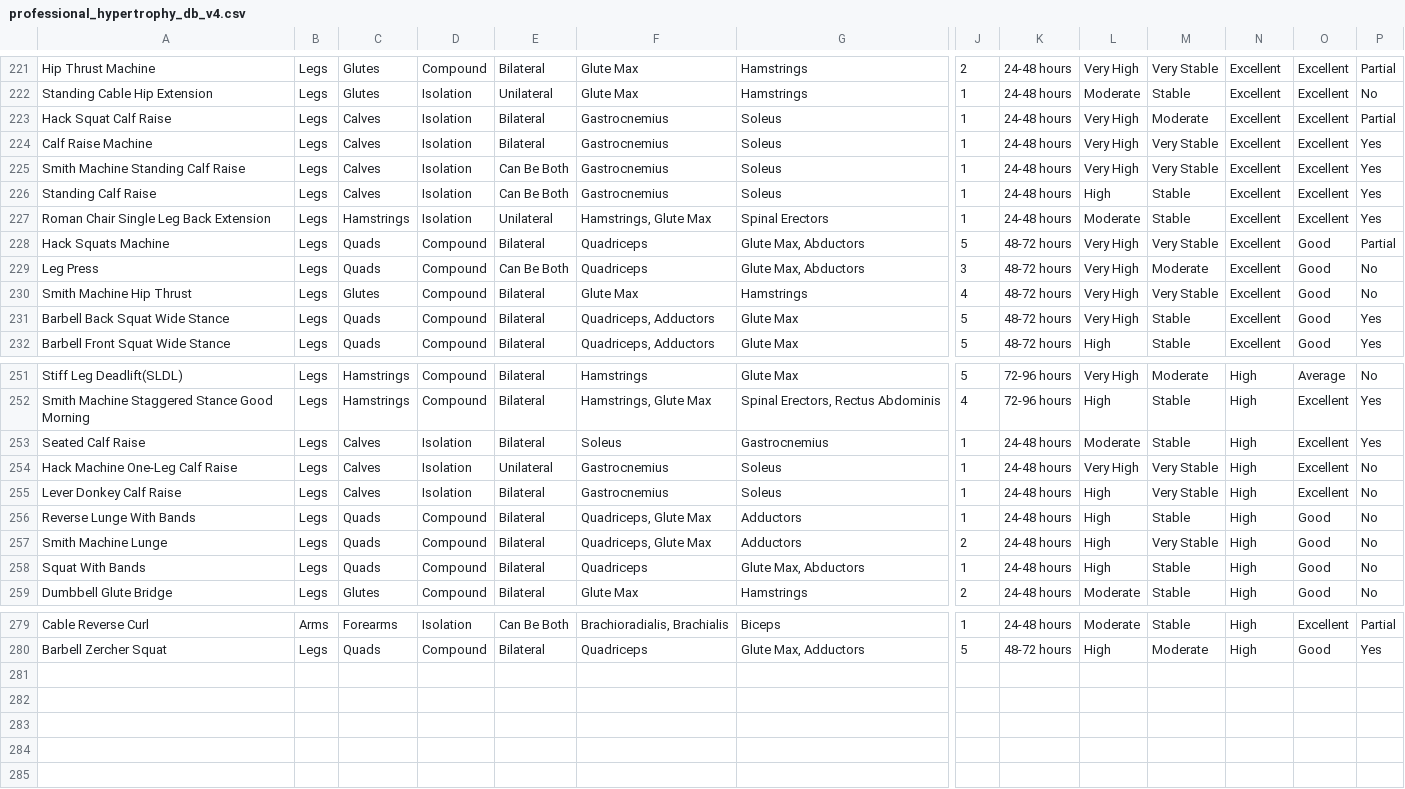
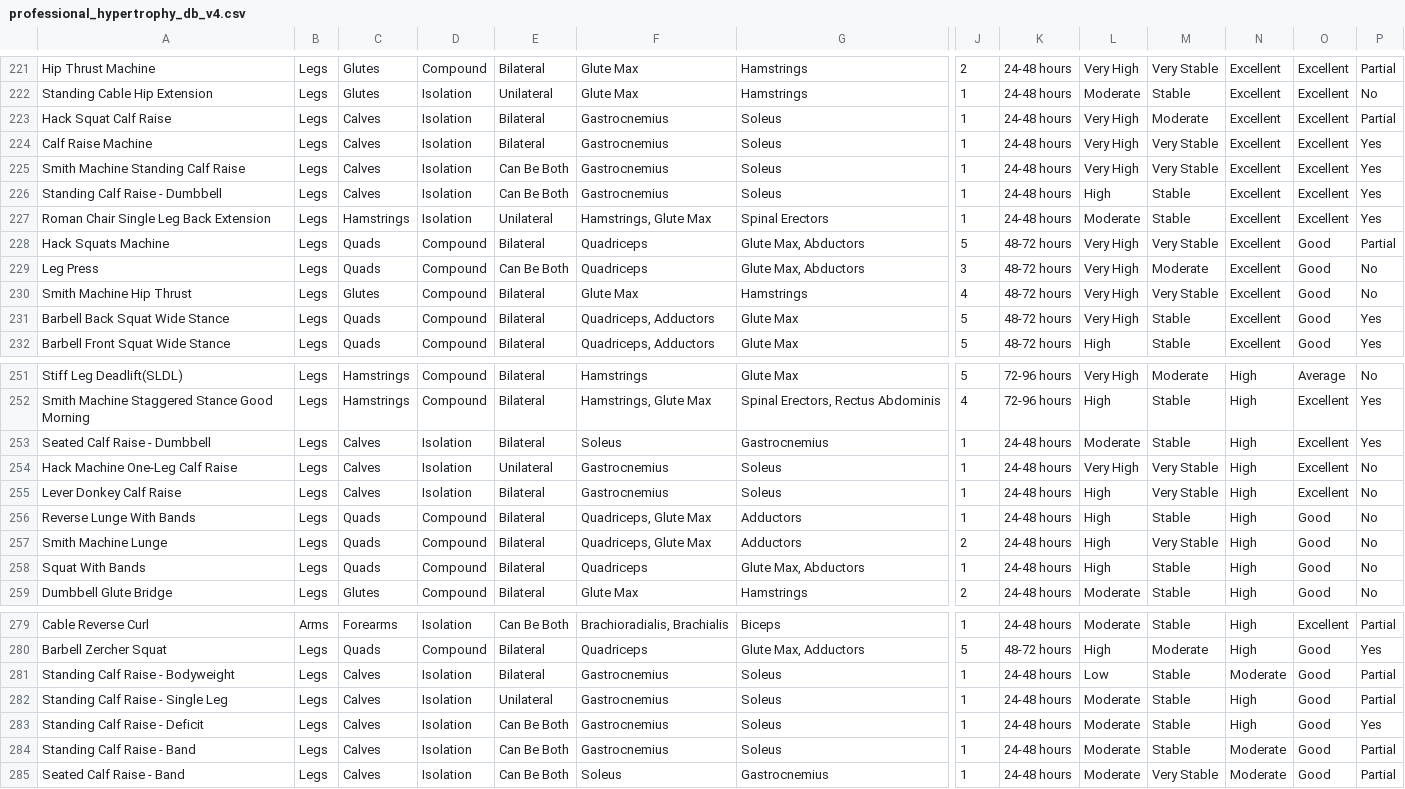
Before and after one commit to Hanibsh/fitness-website, a CSV file: data/professional_hypertrophy_db_v4.csv, drawn as a sheet; only a part is shown, gaps mark what is left out; rows hold the shown columns only; the diff names each change by its address in the sheet, - before the commit and + after, or states it on an @@ line.

Commit message:
Add at-home calf raises so bodyweight/band splits can train calves
Five new rows (Standing - Bodyweight/Single Leg/Deficit/Band, Seated -
Band) close the only gap in at-home muscle coverage: Gastrocnemius and
Soleus had zero bodyweight/resistance-band exercises. Renamed the bare
Standing/Seated Calf Raise rows to "- Dumbbell" per the Base - Variant
convention, with id aliases for the rename and the old weighted merge.

audit-generator.mjs now passes its calf invariants under the bodyweight
preset too, so its stale comment calling that out as a known gap is gone.

```diff
--- a/data/professional_hypertrophy_db_v4.csv
+++ b/data/professional_hypertrophy_db_v4.csv
-A226: Standing Calf Raise
+A226: Standing Calf Raise - Dumbbell
-A253: Seated Calf Raise
+A253: Seated Calf Raise - Dumbbell
+row 281: Standing Calf Raise - Bodyweight | Legs | Calves | Isolation | Bilateral | Gastrocnemius | Soleus | 1 | 24-48 hours | Low | Stable | Moderate | Good | Partial
+row 282: Standing Calf Raise - Single Leg | Legs | Calves | Isolation | Unilateral | Gastrocnemius | Soleus | 1 | 24-48 hours | Moderate | Stable | High | Good | Partial
+row 283: Standing Calf Raise - Deficit | Legs | Calves | Isolation | Can Be Both | Gastrocnemius | Soleus | 1 | 24-48 hours | Moderate | Stable | High | Good | Yes
+row 284: Standing Calf Raise - Band | Legs | Calves | Isolation | Can Be Both | Gastrocnemius | Soleus | 1 | 24-48 hours | Moderate | Stable | Moderate | Good | Partial
+row 285: Seated Calf Raise - Band | Legs | Calves | Isolation | Can Be Both | Soleus | Gastrocnemius | 1 | 24-48 hours | Moderate | Very Stable | Moderate | Good | Partial
```
Also changed, not shown: 3 other files.
